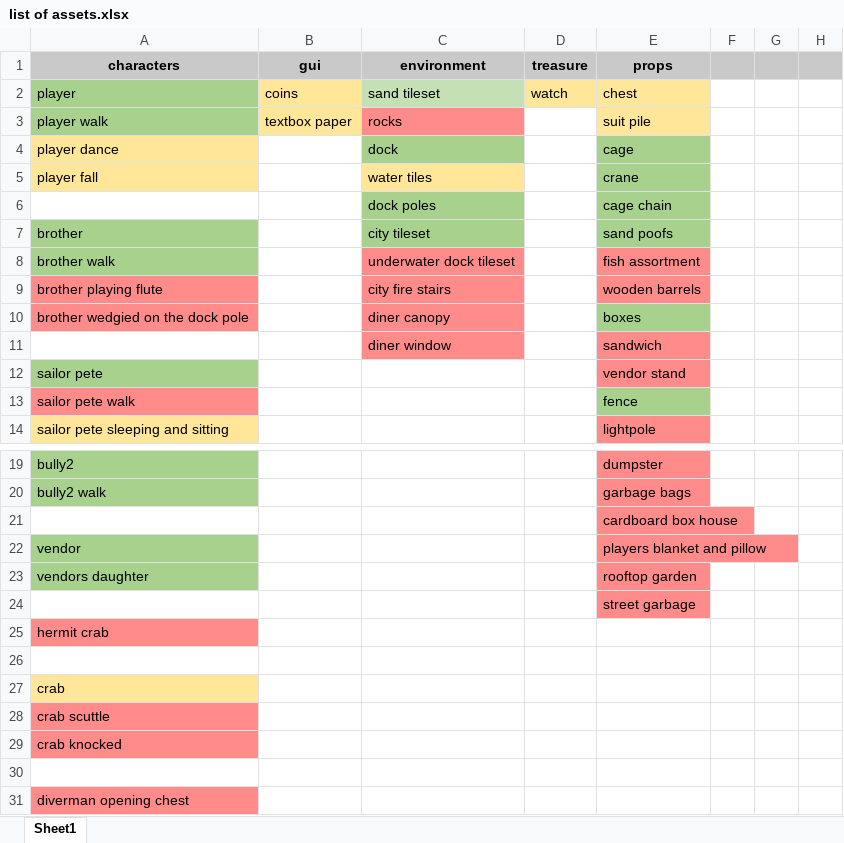
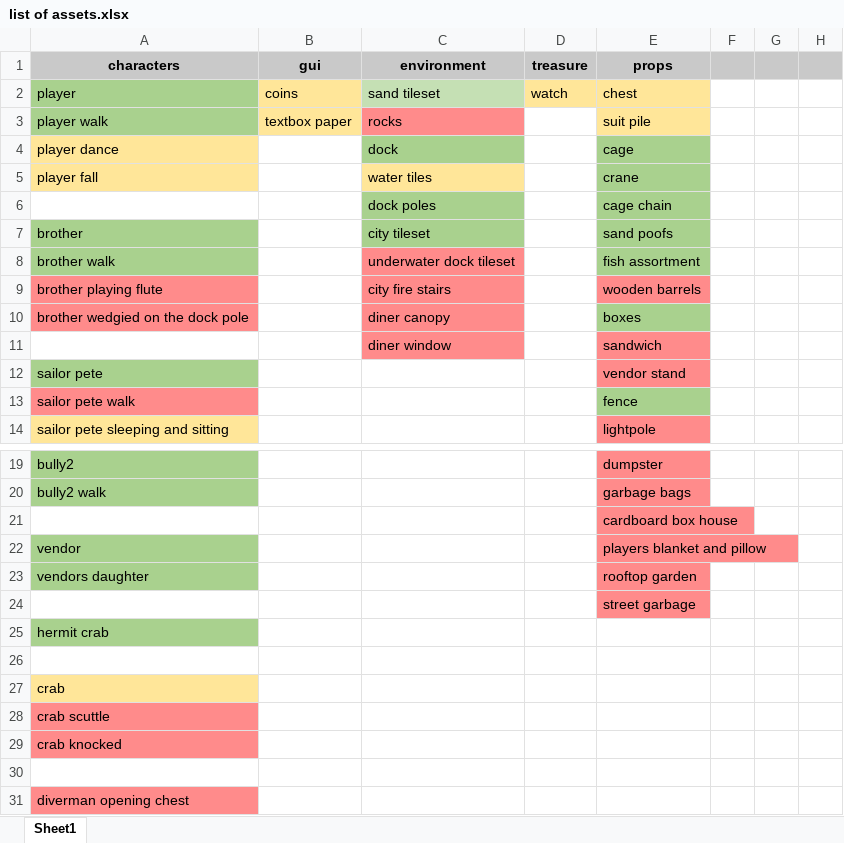
Before and after one commit to PureNukage/diver-man, an Excel workbook: assets/list of assets.xlsx, sheet Sheet1, drawn as a sheet; only a part is shown, gaps mark what is left out; values as stored, in another font and other column widths than the file's, no borders; the diff names each change by its address in the sheet, - before the commit and + after, or states it on an @@ line.

```diff
--- a/assets/list of assets.xlsx (sheet Sheet1)
+++ b/assets/list of assets.xlsx (sheet Sheet1)
-E8 fill: #FF8B8B
+E8 fill: #A9D18E
-A25 fill: #FF8B8B
+A25 fill: #A9D18E
```
Also changed, not shown: 8 other files.
